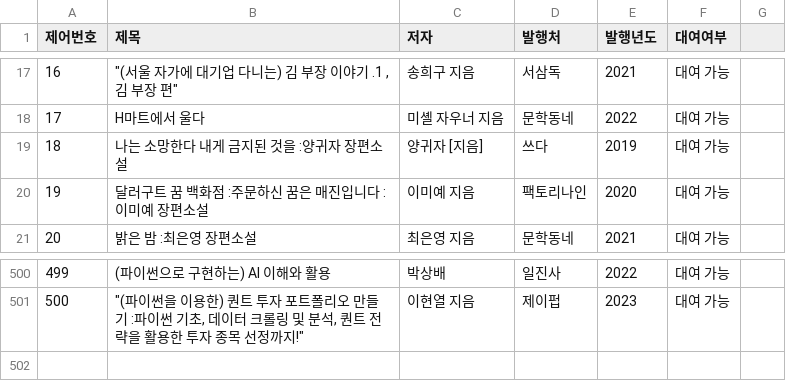
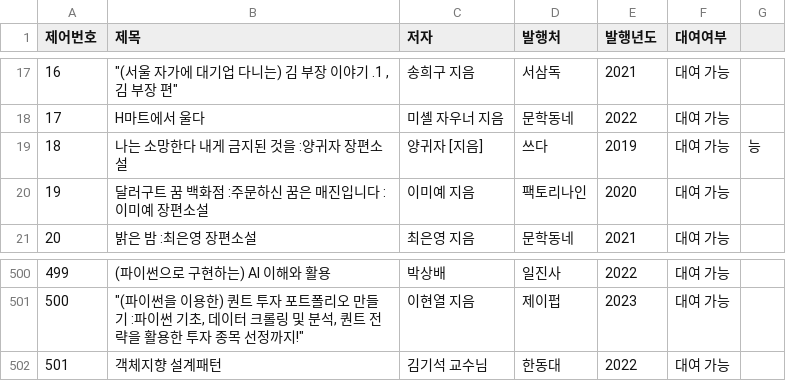
Before and after one commit to MASEOKJAE/OODP_Project, a CSV file: OODPLibrary/src/resources/Book_List.csv, drawn as a sheet; only a part is shown, gaps mark what is left out; the diff names each change by its address in the sheet, - before the commit and + after, or states it on an @@ line.

```diff
--- a/OODPLibrary/src/resources/Book_List.csv
+++ b/OODPLibrary/src/resources/Book_List.csv
-G19: (empty)
+G19: 능
+row 502: 501 | 객체지향 설계패턴 | 김기석 교수님 | 한동대 | 2022 | 대여 가능
```
Also changed, not shown: OODPLibrary/src/resources/Request_List.csv, OODPLibrary/src/resources/Std_info.csv, 9 other files.
